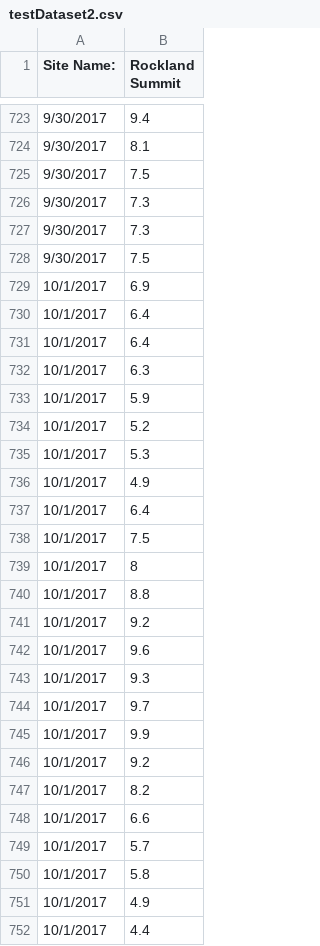
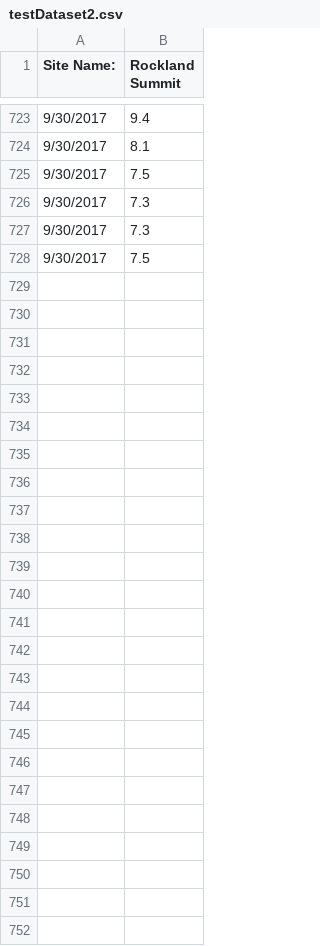
Before and after one commit to bblain18/Data-Preparation-and-Analysis-BigData, a CSV file: datasets/testDataset2.csv, drawn as a sheet; only a part is shown, gaps mark what is left out; the diff names each change by its address in the sheet, - before the commit and + after, or states it on an @@ line.

```diff
--- a/datasets/testDataset2.csv
+++ b/datasets/testDataset2.csv
-row 729: 10/1/2017 | 6.9
-row 730: 10/1/2017 | 6.4
-row 731: 10/1/2017 | 6.4
-row 732: 10/1/2017 | 6.3
-row 733: 10/1/2017 | 5.9
-row 734: 10/1/2017 | 5.2
-row 735: 10/1/2017 | 5.3
-row 736: 10/1/2017 | 4.9
-row 737: 10/1/2017 | 6.4
-row 738: 10/1/2017 | 7.5
-row 739: 10/1/2017 | 8
-row 740: 10/1/2017 | 8.8
-row 741: 10/1/2017 | 9.2
-row 742: 10/1/2017 | 9.6
-row 743: 10/1/2017 | 9.3
-row 744: 10/1/2017 | 9.7
-row 745: 10/1/2017 | 9.9
-row 746: 10/1/2017 | 9.2
-row 747: 10/1/2017 | 8.2
-row 748: 10/1/2017 | 6.6
-row 749: 10/1/2017 | 5.7
-row 750: 10/1/2017 | 5.8
-row 751: 10/1/2017 | 4.9
-row 752: 10/1/2017 | 4.4
```
Also changed, not shown: 2 other files.
